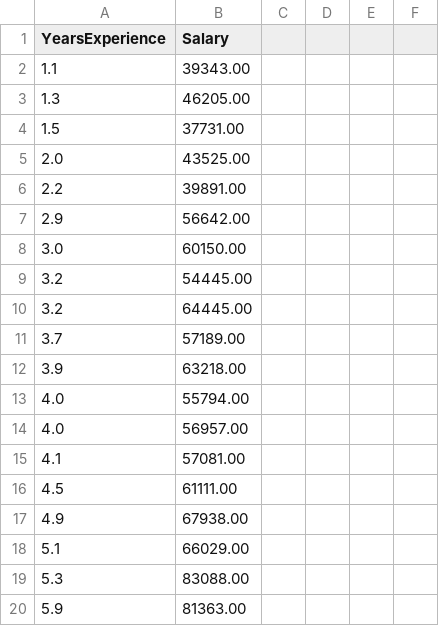
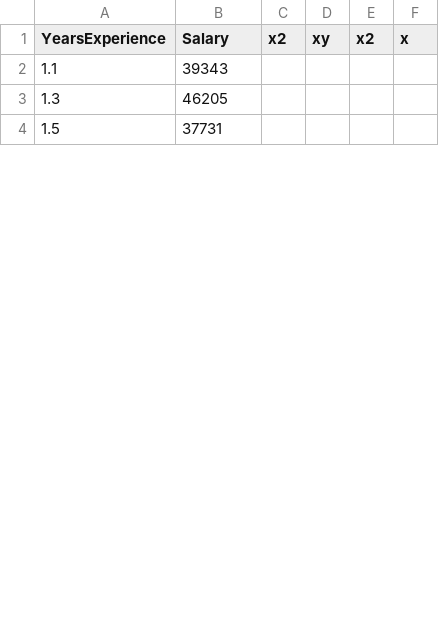
Before and after one commit to AliHasnainRizvi/machine-learning-a-z, a CSV file: Part 2 - Regression/Section 4 - Simple Linear Regression/Salary_Data.csv, drawn as a sheet; only a part is shown; the diff covers the shown part only.

```diff
--- a/Part 2 - Regression/Section 4 - Simple Linear Regression/Salary_Data.csv
+++ b/Part 2 - Regression/Section 4 - Simple Linear Regression/Salary_Data.csv
@@ -1,20 +1,4 @@
-YearsExperience,Salary
-1.1,39343.00
-1.3,46205.00
-1.5,37731.00
-2.0,43525.00
-2.2,39891.00
-2.9,56642.00
-3.0,60150.00
-3.2,54445.00
-3.2,64445.00
-3.7,57189.00
-3.9,63218.00
-4.0,55794.00
-4.0,56957.00
-4.1,57081.00
-4.5,61111.00
-4.9,67938.00
-5.1,66029.00
-5.3,83088.00
-5.9,81363.00
+YearsExperience,Salary,x2,xy,x2,x
+1.1,39343,,,,
+1.3,46205,,,,
+1.5,37731,,,,
```
Also changed, not shown: 28 added rows and 11 removed rows elsewhere in this file, 15 other files.
